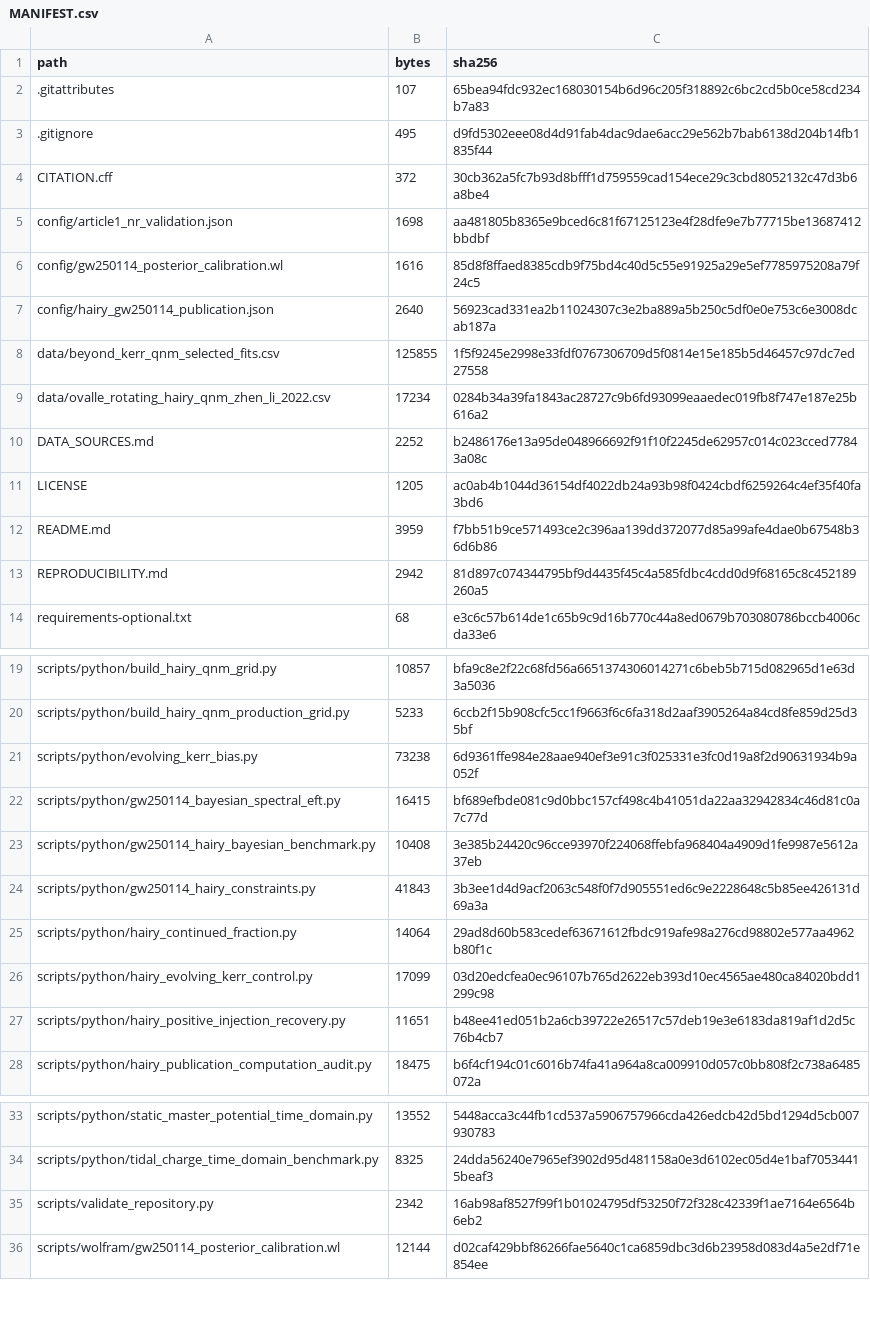
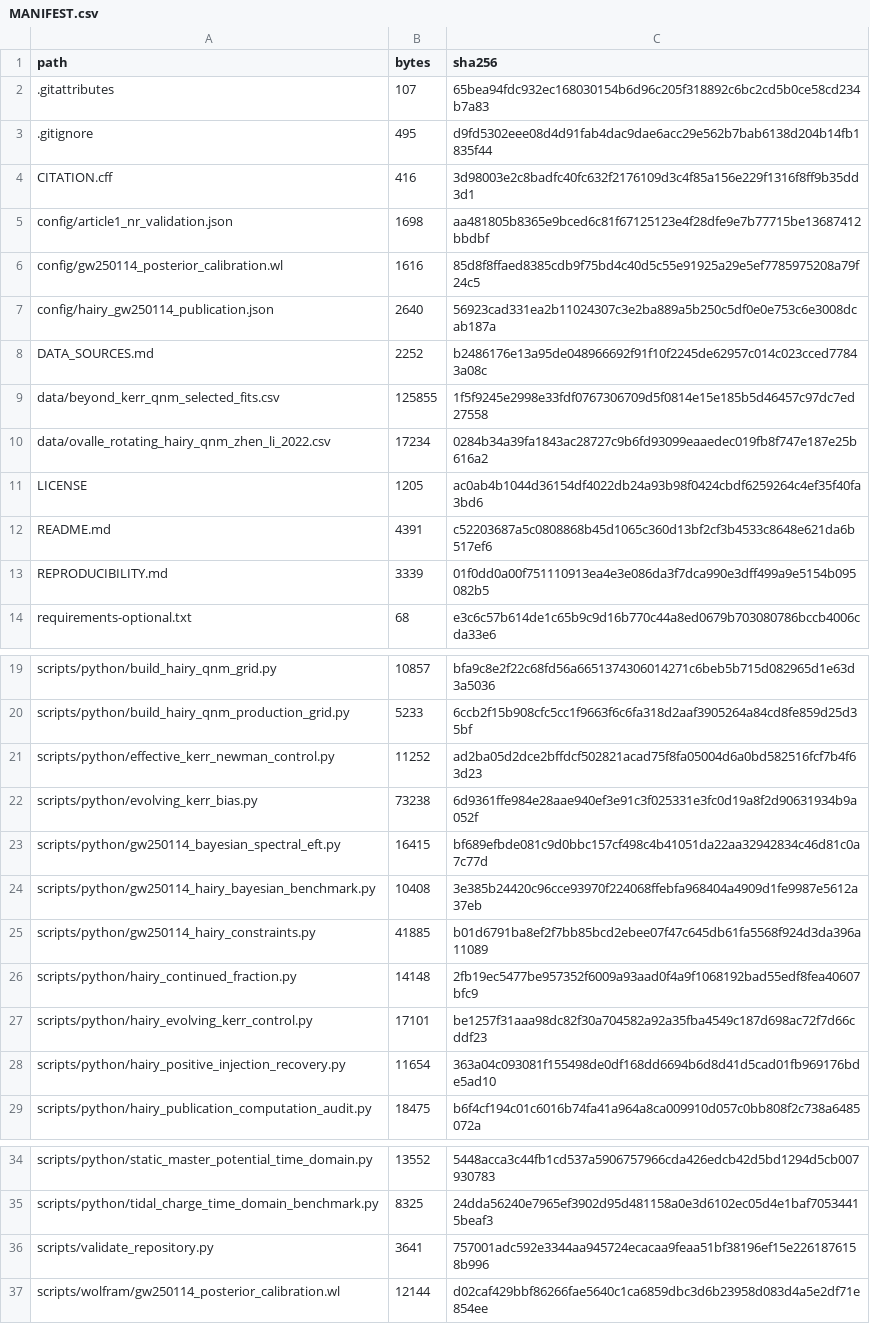
Before and after one commit to Vrbic00/gw250114-ringdown-readiness, a CSV file: MANIFEST.csv, drawn as a sheet; only a part is shown, gaps mark what is left out.

```diff
--- a/MANIFEST.csv
+++ b/MANIFEST.csv
@@ -3,3 +3,3 @@ path,bytes,sha256
 .gitignore,495,d9fd5302eee08d4d91fab4dac9dae6acc29e562b7bab6138d204b14fb1835f44
-CITATION.cff,372,30cb362a5fc7b93d8bfff1d759559cad154ece29c3cbd8052132c47d3b6a8be4
+CITATION.cff,416,3d98003e2c8badfc40fc632f2176109d3c4f85a156e229f1316f8ff9b35dd3d1
 config/article1_nr_validation.json,1698,aa481805b8365e9bced6c81f67125123e4f28dfe9e7b77715be13687412bbdbf
@@ -7,8 +7,8 @@ config/gw250114_posterior_calibration.wl,1616,85d8f8ffaed8385cdb9f75bd4c40d5c55e
 config/hairy_gw250114_publication.json,2640,56923cad331ea2b11024307c3e2ba889a5b250c5df0e0e753c6e3008dcab187a
+DATA_SOURCES.md,2252,b2486176e13a95de048966692f91f10f2245de62957c014c023cced77843a08c
 data/beyond_kerr_qnm_selected_fits.csv,125855,1f5f9245e2998e33fdf0767306709d5f0814e15e185b5d46457c97dc7ed27558
 data/ovalle_rotating_hairy_qnm_zhen_li_2022.csv,17234,0284b34a39fa1843ac28727c9b6fd93099eaaedec019fb8f747e187e25b616a2
-DATA_SOURCES.md,2252,b2486176e13a95de048966692f91f10f2245de62957c014c023cced77843a08c
 LICENSE,1205,ac0ab4b1044d36154df4022db24a93b98f0424cbdf6259264c4ef35f40fa3bd6
-README.md,3959,f7bb51b9ce571493ce2c396aa139dd372077d85a99afe4dae0b67548b36d6b86
-REPRODUCIBILITY.md,2942,81d897c074344795bf9d4435f45c4a585fdbc4cdd0d9f68165c8c452189260a5
+README.md,4391,c52203687a5c0808868b45d1065c360d13bf2cf3b4533c8648e621da6b517ef6
+REPRODUCIBILITY.md,3339,01f0dd0a00f751110913ea4e3e086da3f7dca990e3dff499a9e5154b095082b5
 requirements-optional.txt,68,e3c6c57b614de1c65b9c9d16b770c44a8ed0679b703080786bccb4006cda33e6
@@ -20,2 +20,3 @@ scripts/python/build_hairy_qnm_grid.py,10857,bfa9c8e2f22c68fd56a6651374306014271
 scripts/python/build_hairy_qnm_production_grid.py,5233,6ccb2f15b908cfc5cc1f9663f6c6fa318d2aaf3905264a84cd8fe859d25d35bf
+scripts/python/effective_kerr_newman_control.py,11252,ad2ba05d2dce2bffdcf502821acad75f8fa05004d6a0bd582516fcf7b4f63d23
 scripts/python/evolving_kerr_bias.py,73238,6d9361ffe984e28aae940ef3e91c3f025331e3fc0d19a8f2d90631934b9a052f
@@ -23,6 +24,6 @@ scripts/python/gw250114_bayesian_spectral_eft.py,16415,bf689efbde081c9d0bbc157cf
 scripts/python/gw250114_hairy_bayesian_benchmark.py,10408,3e385b24420c96cce93970f224068ffebfa968404a4909d1fe9987e5612a37eb
-scripts/python/gw250114_hairy_constraints.py,41843,3b3ee1d4d9acf2063c548f0f7d905551ed6c9e2228648c5b85ee426131d69a3a
-scripts/python/hairy_continued_fraction.py,14064,29ad8d60b583cedef63671612fbdc919afe98a276cd98802e577aa4962b80f1c
-scripts/python/hairy_evolving_kerr_control.py,17099,03d20edcfea0ec96107b765d2622eb393d10ec4565ae480ca84020bdd1299c98
-scripts/python/hairy_positive_injection_recovery.py,11651,b48ee41ed051b2a6cb39722e26517c57deb19e3e6183da819af1d2d5c76b4cb7
+scripts/python/gw250114_hairy_constraints.py,41885,b01d6791ba8ef2f7bb85bcd2ebee07f47c645db61fa5568f924d3da396a11089
+scripts/python/hairy_continued_fraction.py,14148,2fb19ec5477be957352f6009a93aad0f4a9f1068192bad55edf8fea40607bfc9
+scripts/python/hairy_evolving_kerr_control.py,17101,be1257f31aaa98dc82f30a704582a92a35fba4549c187d698ac72f7d66cddf23
+scripts/python/hairy_positive_injection_recovery.py,11654,363a04c093081f155498de0df168dd6694b6d8d41d5cad01fb969176bde5ad10
 scripts/python/hairy_publication_computation_audit.py,18475,b6f4cf194c01c6016b74fa41a964a8ca009910d057c0bb808f2c738a6485072a
@@ -34,3 +35,3 @@ scripts/python/static_master_potential_time_domain.py,13552,5448acca3c44fb1cd537
 scripts/python/tidal_charge_time_domain_benchmark.py,8325,24dda56240e7965ef3902d95d481158a0e3d6102ec05d4e1baf70534415beaf3
-scripts/validate_repository.py,2342,16ab98af8527f99f1b01024795df53250f72f328c42339f1ae7164e6564b6eb2
+scripts/validate_repository.py,3641,757001adc592e3344aa945724ecacaa9feaa51bf38196ef15e2261876158b996
 scripts/wolfram/gw250114_posterior_calibration.wl,12144,d02caf429bbf86266fae5640c1ca6859dbc3d6b23958d083d4a5e2df71e854ee
```
Also changed, not shown: 3 other files.
